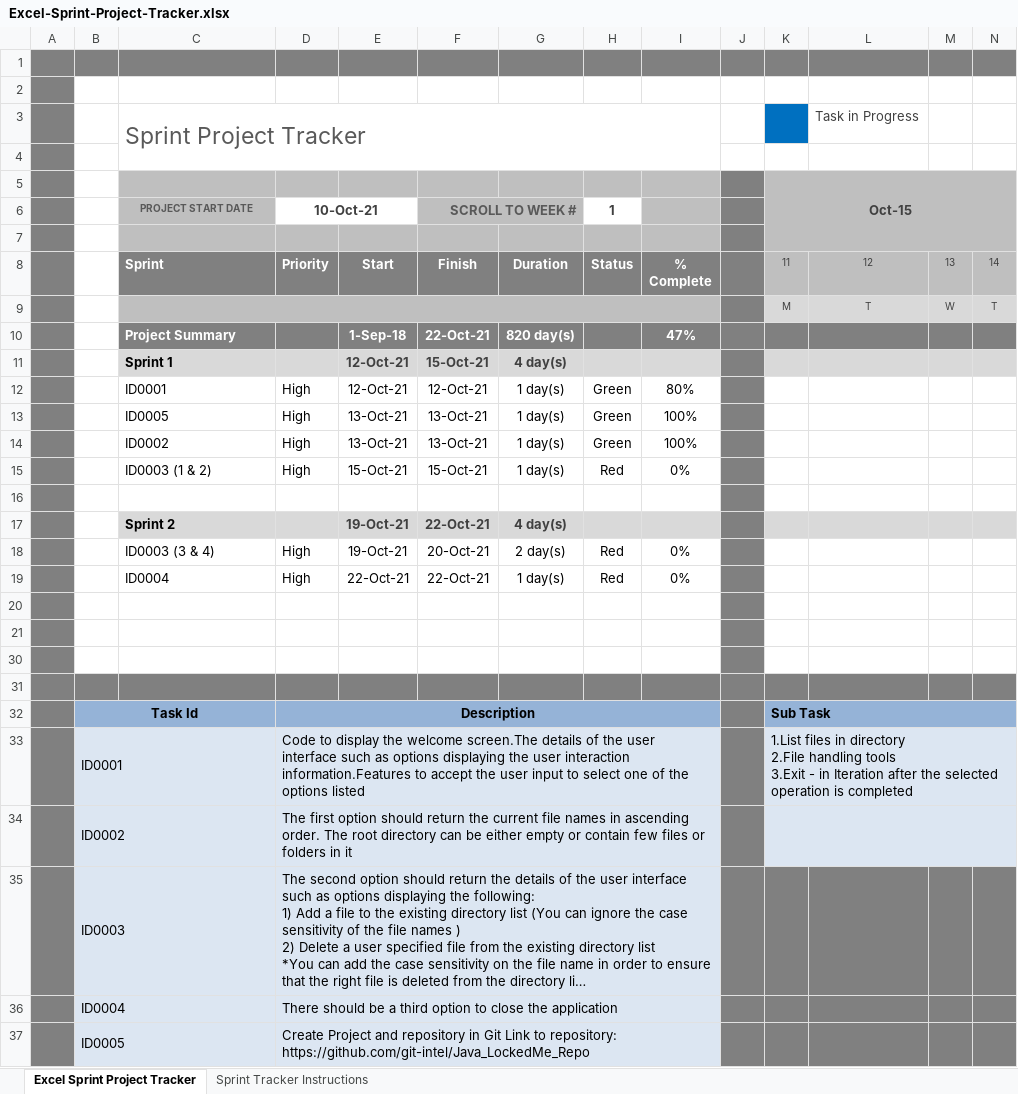
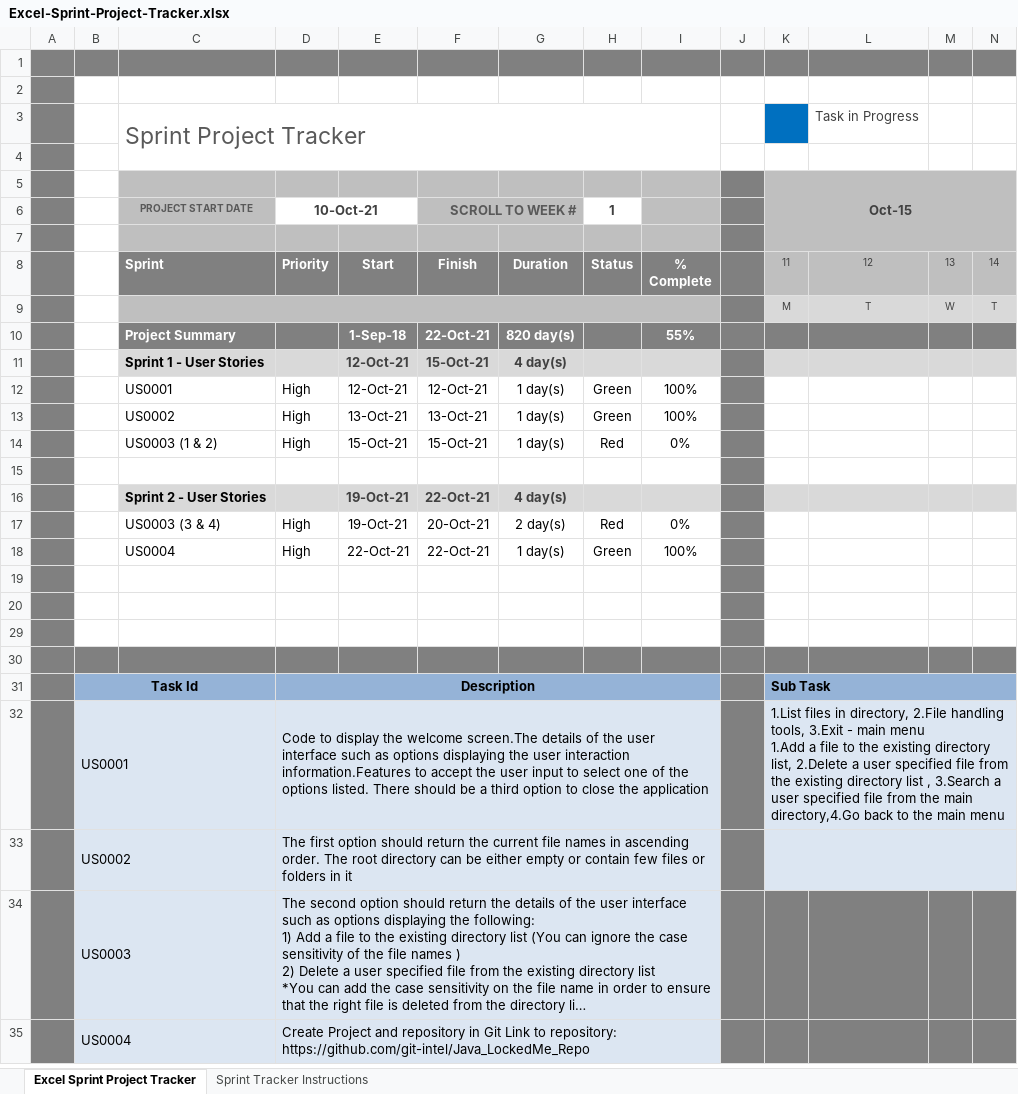
Before and after one commit to git-intel/Java_LockedMe_Repo, an Excel workbook: Excel-Sprint-Project-Tracker.xlsx, sheet Excel Sprint Project Tracker, drawn as a sheet; only a part is shown; long unchanged cells end in …; values as stored, in another font and other column widths than the file's, no borders; charts and pictures and conditional formats not drawn; removed rows and columns are numbered as before the commit, all else as after; rows hold the shown columns only; ↵ is a line break in a cell; the diff names each change by its address in the sheet, - before the commit and + after, or states it on an @@ line.

Commit message:
option iteration

```diff
--- a/Excel-Sprint-Project-Tracker.xlsx (sheet Excel Sprint Project Tracker)
+++ b/Excel-Sprint-Project-Tracker.xlsx (sheet Excel Sprint Project Tracker)
-I10: 47%
+I10: 55%
-C11: Sprint 1
+C11: Sprint 1 - User Stories
-C12: ID0001
+C12: US0001
-I12: 80%
+I12: 100%
-row 13:  |  | ID0005 | High | 13-Oct-21 | 13-Oct-21 | 1 day(s) | Green | 100%
-C13: ID0002
+C13: US0002
-C14: ID0003 (1 & 2)
+C14: US0003 (1 & 2)
-C16: Sprint 2
+C16: Sprint 2 - User Stories
-C17: ID0003 (3 & 4)
+C17: US0003 (3 & 4)
-C18: ID0004
+C18: US0004
-H18: Red
+H18: Green
-I18: 0%
+I18: 100%
-B32: ID0001
+B32: US0001
-D32: …the options listed
+D32: …the options listed. There should be a third option to close the application
-K32 (Oct-15): …files in directory ↵ 2.File handling tools ↵ 3.Exit - in Iteration after the selected operation is completed
+K32 (Oct-15): …files in directory, 2.File handling tools, 3.Exit - main menu ↵ 1.Add a file to the existing directory list, 2.Delete a user specified file from the existing directory list , 3.Search a user specified file from the main directory,4.Go back to the main menu
-B33: ID0002
+B33: US0002
-B34: ID0003
+B34: US0003
-row 36:  | ID0004 |  | There should be a third option to close the application
-B35: ID0005
+B35: US0004
```
Also changed, not shown: formulas that keep their value, 2 other files.
